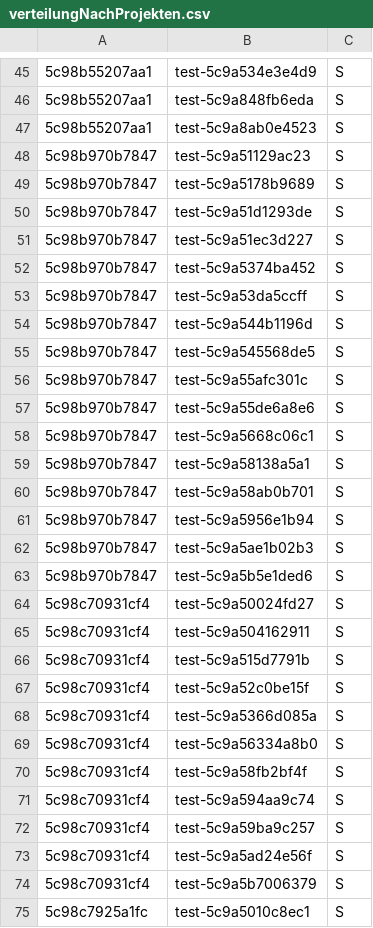
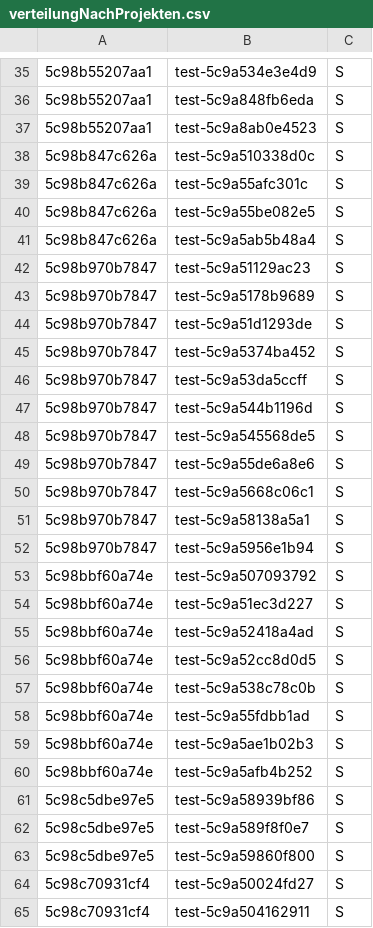
Before and after one commit to Yasamato/Zuteilungsalgorithmus, a CSV file: FinishedAlgorithm/verteilungNachProjekten.csv, drawn as a sheet; only a part is shown, gaps mark what is left out; the shorter side is filled out with more unchanged rows; removed rows and columns are numbered as before the commit, all else as after; the diff covers the shown part only; the diff names each change by its address in the sheet, - before the commit and + after, or states it on an @@ line.

```diff
--- a/FinishedAlgorithm/verteilungNachProjekten.csv
+++ b/FinishedAlgorithm/verteilungNachProjekten.csv
+row 38: 5c98b847c626a | test-5c9a510338d0c | S
+row 39: 5c98b847c626a | test-5c9a55afc301c | S
+row 40: 5c98b847c626a | test-5c9a55be082e5 | S
+row 41: 5c98b847c626a | test-5c9a5ab5b48a4 | S
-row 51: 5c98b970b7847 | test-5c9a51ec3d227 | S
-row 56: 5c98b970b7847 | test-5c9a55afc301c | S
-row 60: 5c98b970b7847 | test-5c9a58ab0b701 | S
+row 53: 5c98bbf60a74e | test-5c9a507093792 | S
+row 54: 5c98bbf60a74e | test-5c9a51ec3d227 | S
+row 55: 5c98bbf60a74e | test-5c9a52418a4ad | S
+row 56: 5c98bbf60a74e | test-5c9a52cc8d0d5 | S
+row 57: 5c98bbf60a74e | test-5c9a538c78c0b | S
+row 58: 5c98bbf60a74e | test-5c9a55fdbb1ad | S
-A59:A60: 5c98b970b7847
+A59:A60: 5c98bbf60a74e
-B60: test-5c9a5b5e1ded6
+B60: test-5c9a5afb4b252
+row 61: 5c98c5dbe97e5 | test-5c9a58939bf86 | S
+row 62: 5c98c5dbe97e5 | test-5c9a589f8f0e7 | S
+row 63: 5c98c5dbe97e5 | test-5c9a59860f800 | S
```
Also changed, not shown: 8 added rows, 18 removed rows and 1 edited cell elsewhere in this file, FinishedAlgorithm/projekte2.csv, FinishedAlgorithm/verteilungNachSchuelern.csv, 2 other files.
